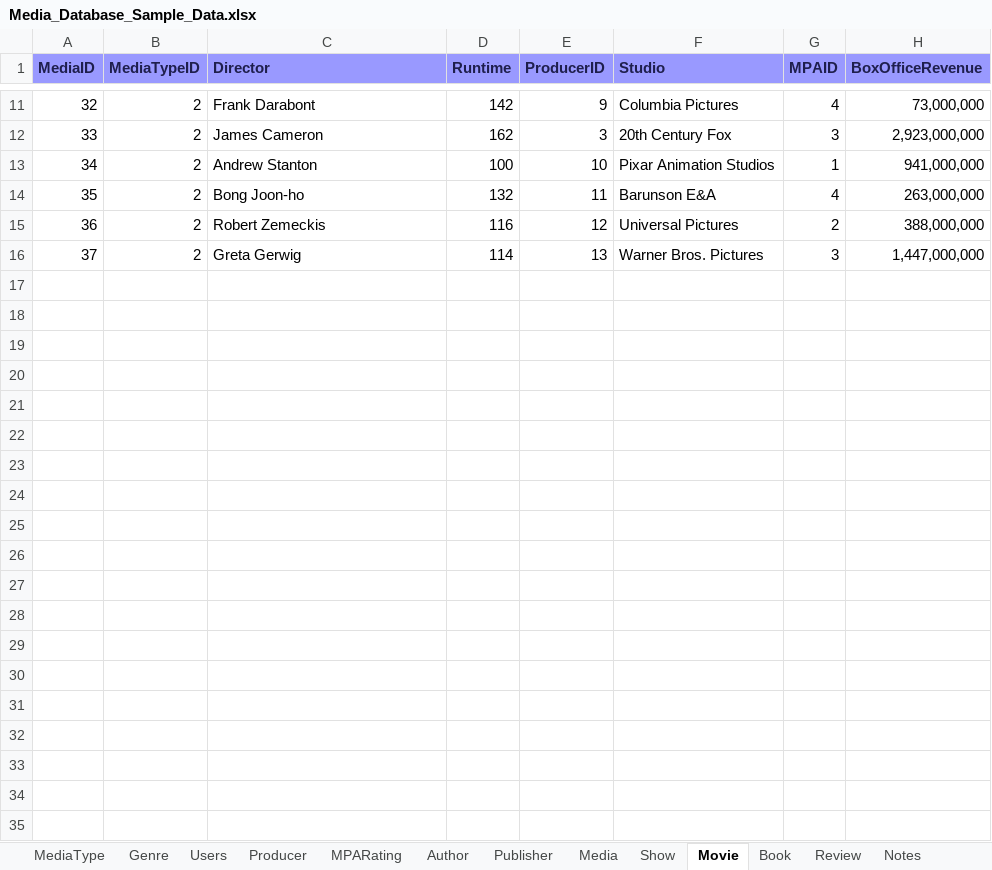
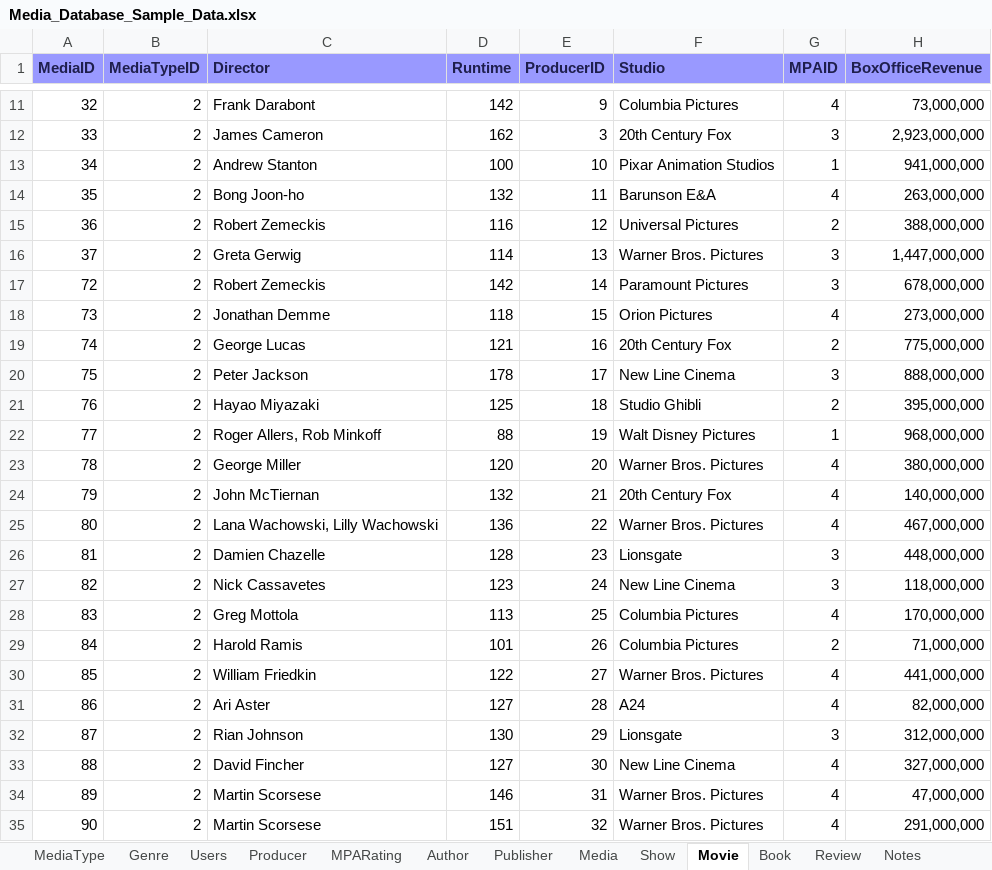
Before and after one commit to Gradyb7/Database-Project, an Excel workbook: Media_Database_Sample_Data.xlsx, sheet Movie, drawn as a sheet; only a part is shown, gaps mark what is left out; values as stored, in another font and other column widths than the file's, no borders; the diff covers the shown part only; the diff names each change by its address in the sheet, - before the commit and + after, or states it on an @@ line.

```diff
--- a/Media_Database_Sample_Data.xlsx (sheet Movie)
+++ b/Media_Database_Sample_Data.xlsx (sheet Movie)
+row 17: 72 | 2 | Robert Zemeckis | 142 | 14 | Paramount Pictures | 3 | 678,000,000
+row 18: 73 | 2 | Jonathan Demme | 118 | 15 | Orion Pictures | 4 | 273,000,000
+row 19: 74 | 2 | George Lucas | 121 | 16 | 20th Century Fox | 2 | 775,000,000
+row 20: 75 | 2 | Peter Jackson | 178 | 17 | New Line Cinema | 3 | 888,000,000
+row 21: 76 | 2 | Hayao Miyazaki | 125 | 18 | Studio Ghibli | 2 | 395,000,000
+row 22: 77 | 2 | Roger Allers, Rob Minkoff | 88 | 19 | Walt Disney Pictures | 1 | 968,000,000
+row 23: 78 | 2 | George Miller | 120 | 20 | Warner Bros. Pictures | 4 | 380,000,000
+row 24: 79 | 2 | John McTiernan | 132 | 21 | 20th Century Fox | 4 | 140,000,000
+row 25: 80 | 2 | Lana Wachowski, Lilly Wachowski | 136 | 22 | Warner Bros. Pictures | 4 | 467,000,000
+row 26: 81 | 2 | Damien Chazelle | 128 | 23 | Lionsgate | 3 | 448,000,000
+row 27: 82 | 2 | Nick Cassavetes | 123 | 24 | New Line Cinema | 3 | 118,000,000
+row 28: 83 | 2 | Greg Mottola | 113 | 25 | Columbia Pictures | 4 | 170,000,000
+row 29: 84 | 2 | Harold Ramis | 101 | 26 | Columbia Pictures | 2 | 71,000,000
+row 30: 85 | 2 | William Friedkin | 122 | 27 | Warner Bros. Pictures | 4 | 441,000,000
+row 31: 86 | 2 | Ari Aster | 127 | 28 | A24 | 4 | 82,000,000
+row 32: 87 | 2 | Rian Johnson | 130 | 29 | Lionsgate | 3 | 312,000,000
+row 33: 88 | 2 | David Fincher | 127 | 30 | New Line Cinema | 4 | 327,000,000
+row 34: 89 | 2 | Martin Scorsese | 146 | 31 | Warner Bros. Pictures | 4 | 47,000,000
+row 35: 90 | 2 | Martin Scorsese | 151 | 32 | Warner Bros. Pictures | 4 | 291,000,000
```
Also changed, not shown: 12 added rows elsewhere in this sheet, sheet Review, sheet Media, sheet Book, sheet Show, sheet Author, sheet Producer, 3 more sheets, 2 other files.
